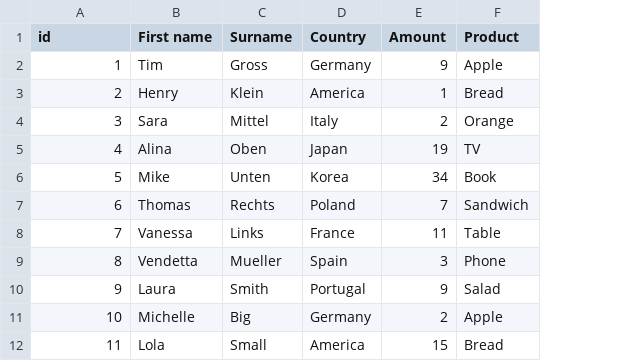
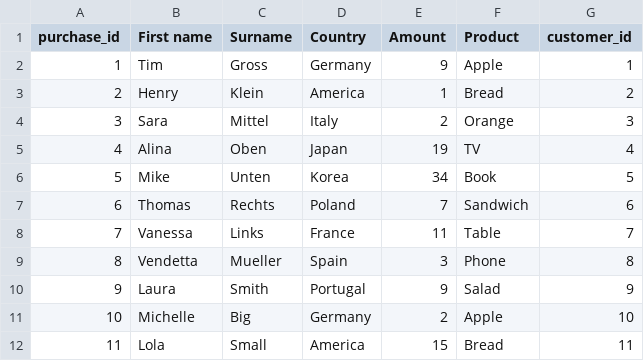
Before and after one commit to JanAHLBORN/SQL_APP, a CSV file: Database/customer_data.csv, drawn as a sheet; only a part is shown; the diff names each change by its address in the sheet, - before the commit and + after, or states it on an @@ line.

```diff
--- a/Database/customer_data.csv
+++ b/Database/customer_data.csv
+column G (customer_id), rows 2-12: 1 | 2 | 3 | 4 | 5 | 6 | 7 | 8 | 9 | 10 | 11
-A1: id
+A1: purchase_id
```
Also changed, not shown: 6 other files.
